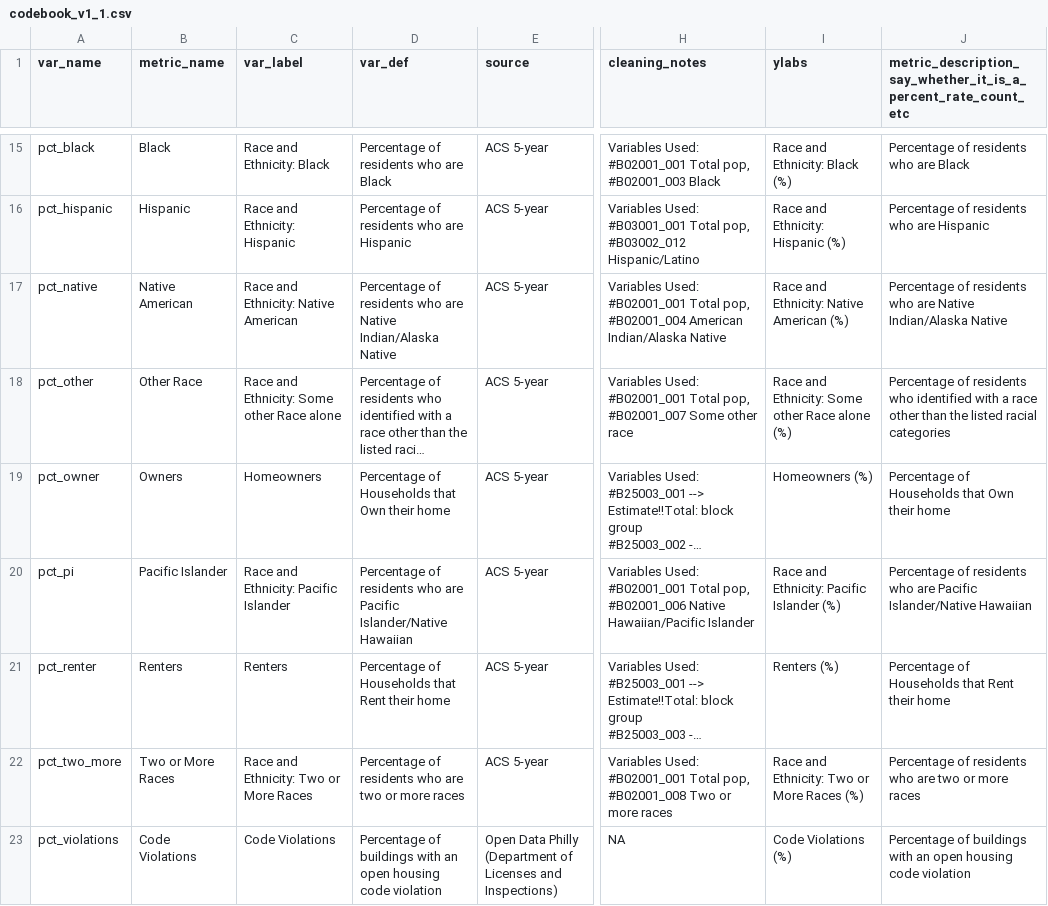
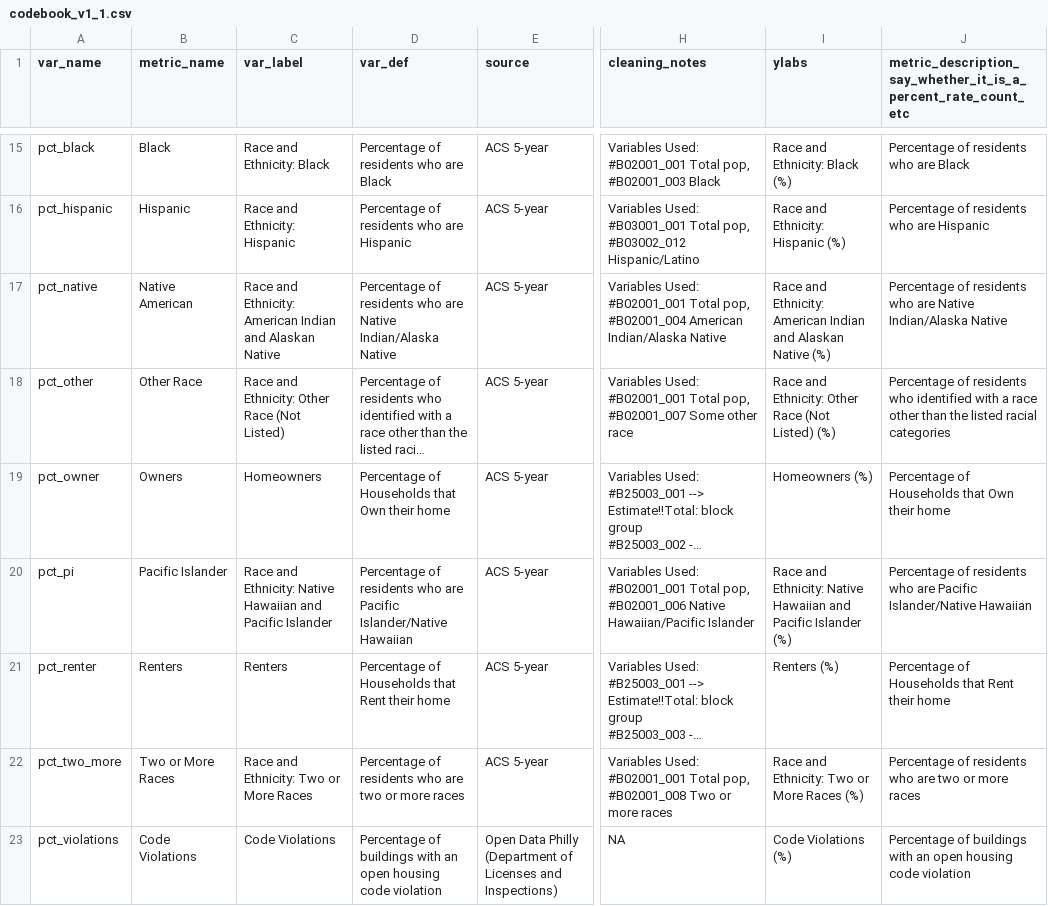
Before and after one commit to Drexel-UHC/philadelphia-council-districts-and-health, a CSV file: Data/data documentation/download_bundles/v1.1/codebook_v1_1.csv, drawn as a sheet; only a part is shown, gaps mark what is left out; long unchanged cells end in …; the diff covers the shown part only; the diff names each change by its address in the sheet, - before the commit and + after, or states it on an @@ line.

Commit message:
updated data store for requeste variable label renames in new PRD #30

```diff
--- a/Data/data documentation/download_bundles/v1.1/codebook_v1_1.csv
+++ b/Data/data documentation/download_bundles/v1.1/codebook_v1_1.csv
-C17 (var_label): Race and Ethnicity: Native American
+C17 (var_label): Race and Ethnicity: American Indian and Alaskan Native
-I17 (ylabs): …and Ethnicity: Native American (%)
+I17 (ylabs): …and Ethnicity: American Indian and Alaskan Native (%)
-C18 (var_label): Race and Ethnicity: Some other Race alone
+C18 (var_label): Race and Ethnicity: Other Race (Not Listed)
-I18 (ylabs): …and Ethnicity: Some other Race alone (%)
+I18 (ylabs): …and Ethnicity: Other Race (Not Listed) (%)
-C20 (var_label): …and Ethnicity: Pacific Islander
+C20 (var_label): …and Ethnicity: Native Hawaiian and Pacific Islander
-I20 (ylabs): …and Ethnicity: Pacific Islander…
+I20 (ylabs): …and Ethnicity: Native Hawaiian and Pacific Islander…
```
Also changed, not shown: 11 edited cells elsewhere in this file, 3 other files.
